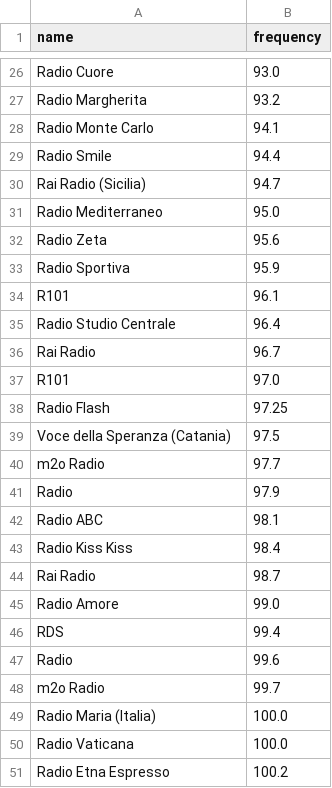
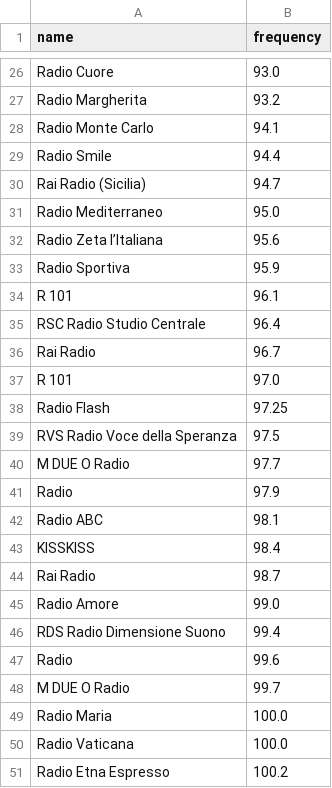
Before and after one commit to triglie/FMap-server, a CSV file: scrapers/data/fm-station-map-catania.csv, drawn as a sheet; only a part is shown, gaps mark what is left out; the diff covers the shown part only.

Commit message:
fix: match radio station names between csv

```diff
--- a/scrapers/data/fm-station-map-catania.csv
+++ b/scrapers/data/fm-station-map-catania.csv
@@ -31,20 +31,20 @@ Rai Radio (Sicilia),94.7
 Radio Mediterraneo,95.0
-Radio Zeta,95.6
+Radio Zeta l’Italiana,95.6
 Radio Sportiva,95.9
-R101,96.1
-Radio Studio Centrale,96.4
+R 101,96.1
+RSC Radio Studio Centrale,96.4
 Rai Radio,96.7
-R101,97.0
+R 101,97.0
 Radio Flash,97.25
-Voce della Speranza (Catania),97.5
-m2o Radio,97.7
+RVS Radio Voce della Speranza,97.5
+M DUE O Radio,97.7
 Radio,97.9
 Radio ABC,98.1
-Radio Kiss Kiss,98.4
+KISSKISS,98.4
 Rai Radio,98.7
 Radio Amore,99.0
-RDS,99.4
+RDS Radio Dimensione Suono,99.4
 Radio,99.6
-m2o Radio,99.7
-Radio Maria (Italia),100.0
+M DUE O Radio,99.7
+Radio Maria,100.0
 Radio Vaticana,100.0
```
Also changed, not shown: 20 edited cells elsewhere in this file, scrapers/data/complete-pi-station-map.csv, scrapers/data/fm-station-map-messina.csv, 1 other file.
